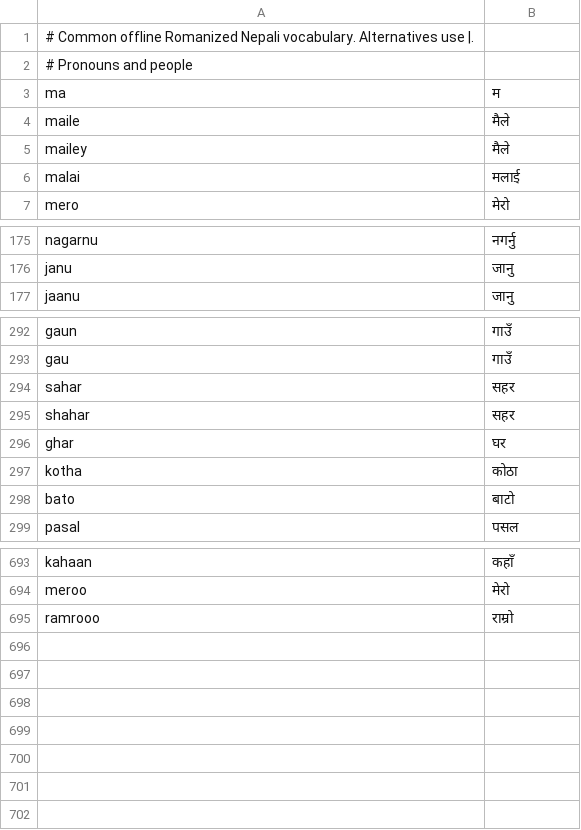
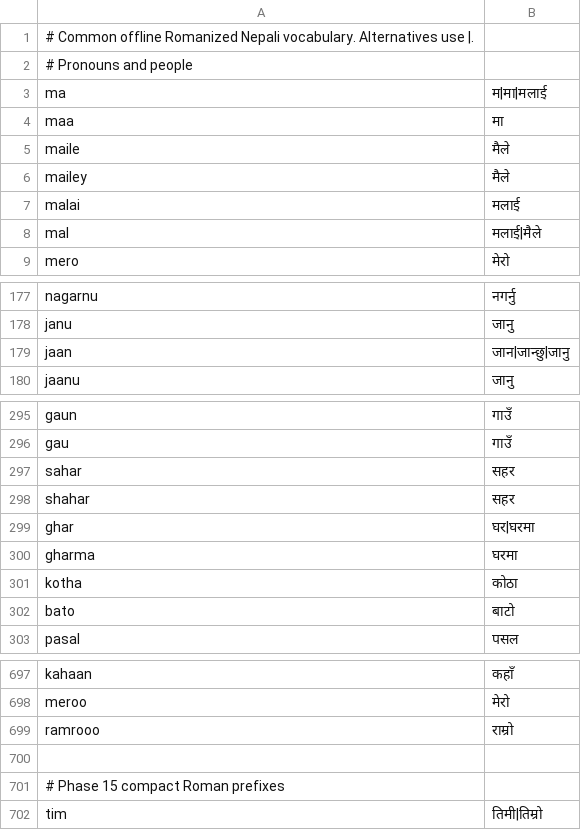
Before and after one commit to sworupplayz-cell/keyboard, a TSV file: app/src/main/res/raw/roman_nepali_dictionary.tsv, drawn as a sheet; only a part is shown, gaps mark what is left out.

Commit message:
Add Phase 15 Gboard-style suggestions and prediction.
Keep the existing IME, layouts, and typing engines. Rank at most three
offline suggestions from prefixes, phrases, learned/recent words, Roman
Nepali, mixed English/Nepali context, conservative typos, and a single
high-confidence emoji. Unknown text is never auto-replaced.

Co-authored-by: arena-agent <297053741+arena-agent@users.noreply.github.com>

```diff
--- a/app/src/main/res/raw/roman_nepali_dictionary.tsv
+++ b/app/src/main/res/raw/roman_nepali_dictionary.tsv
@@ -2,3 +2,4 @@
 # Pronouns and people
-ma	म
+ma	म|मा|मलाई
+maa	मा
 maile	मैले
@@ -6,2 +7,3 @@ mailey	मैले
 malai	मलाई
+mal	मलाई|मैले
 mero	मेरो
@@ -176,2 +178,3 @@ nagarnu	नगर्नु
 janu	जानु
+jaan	जान|जान्छु|जानु
 jaanu	जानु
@@ -295,3 +298,4 @@ sahar	सहर
 shahar	सहर
-ghar	घर
+ghar	घर|घरमा
+gharma	घरमा
 kotha	कोठा
@@ -695 +699,4 @@ meroo	मेरो
 ramrooo	राम्रो
+
+# Phase 15 compact Roman prefixes
+tim	तिमी|तिम्रो
```
Also changed, not shown: 19 other files.
